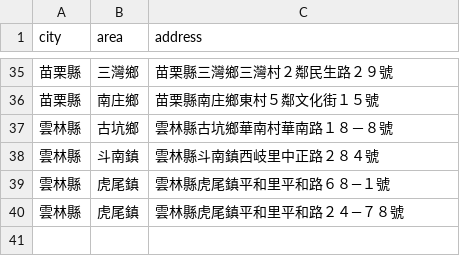
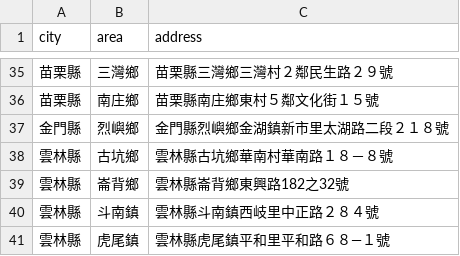
Before and after one commit to kiang/foodlover.tw, a CSV file: raw/missing.csv, drawn as a sheet; only a part is shown, gaps mark what is left out; the shorter side is filled out with more unchanged rows; the diff names each change by its address in the sheet, - before the commit and + after, or states it on an @@ line.

```diff
--- a/raw/missing.csv
+++ b/raw/missing.csv
+row 37: 金門縣 | 烈嶼鄉 | 金門縣烈嶼鄉金湖鎮新市里太湖路二段２１８號
+row 39: 雲林縣 | 崙背鄉 | 雲林縣崙背鄉東興路182之32號
```
Also changed, not shown: 23 other files.
